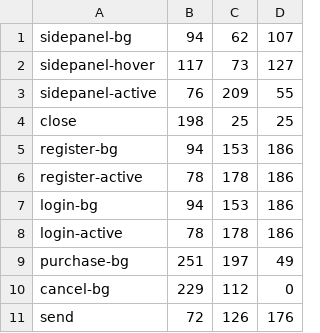
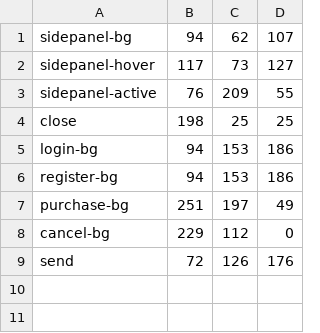
Before and after one commit to DylanMullen/Bingo, a CSV file: Bingo Client/res/ui/buttons.csv, drawn as a sheet.

Commit message:
Couple of fixes and the initial workings of the new Login Window.
Some fixes such as the pagination icon images and the start work of the
the new Login Window. Switched the resolution to more rectangular shape
to have more space to create UI.

Input groups were created but still needed to be expandable upon to be
able to be used as a password field.

```diff
--- a/Bingo Client/res/ui/buttons.csv
+++ b/Bingo Client/res/ui/buttons.csv
@@ -4,6 +4,4 @@ sidepanel-active,76,209,55
 close,198,25,25
+login-bg,94,153,186
 register-bg,94,153,186
-register-active,78,178,186
-login-bg,94,153,186
-login-active,78,178,186
 purchase-bg,251,197,49
```
Also changed, not shown: Bingo Client/res/ui/frame.csv, 16 other files.
